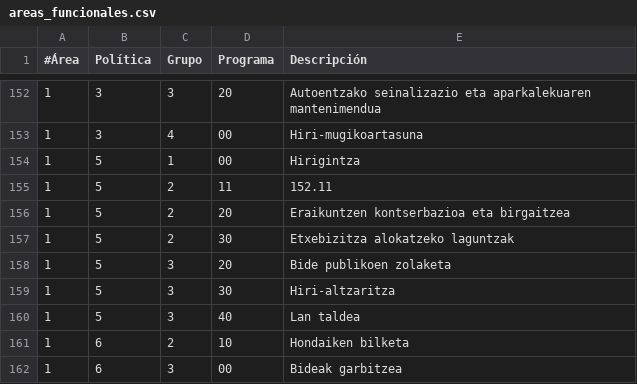
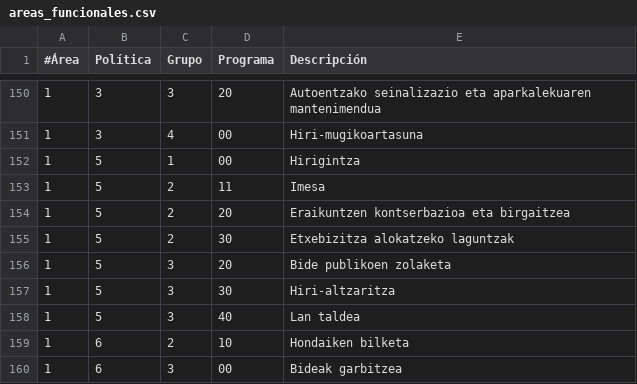
Before and after one commit to civio/presupuesto-eibar, a CSV file: data/eu/areas_funcionales.csv, drawn as a sheet; only a part is shown, gaps mark what is left out; the diff covers the shown part only.

```diff
--- a/data/eu/areas_funcionales.csv
+++ b/data/eu/areas_funcionales.csv
@@ -154,3 +152,3 @@
 1,5,1,00,"Hirigintza"
-1,5,2,11,"152.11"
+1,5,2,11,"Imesa"
 1,5,2,20,"Eraikuntzen kontserbazioa eta birgaitzea"
```
Also changed, not shown: 11 added rows, 2 moved rows and 1 edited cell elsewhere in this file, data/es/areas_funcionales.csv, 1 other file.
